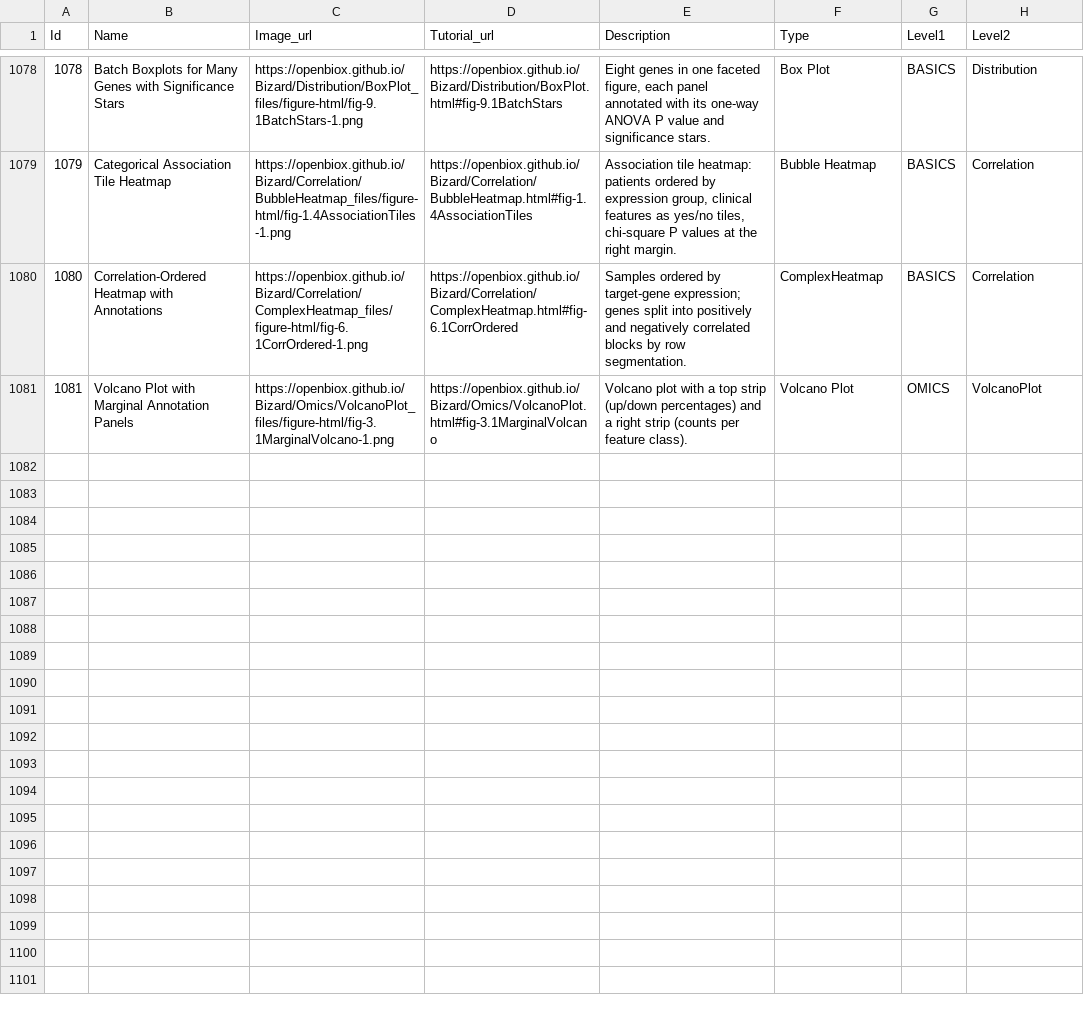
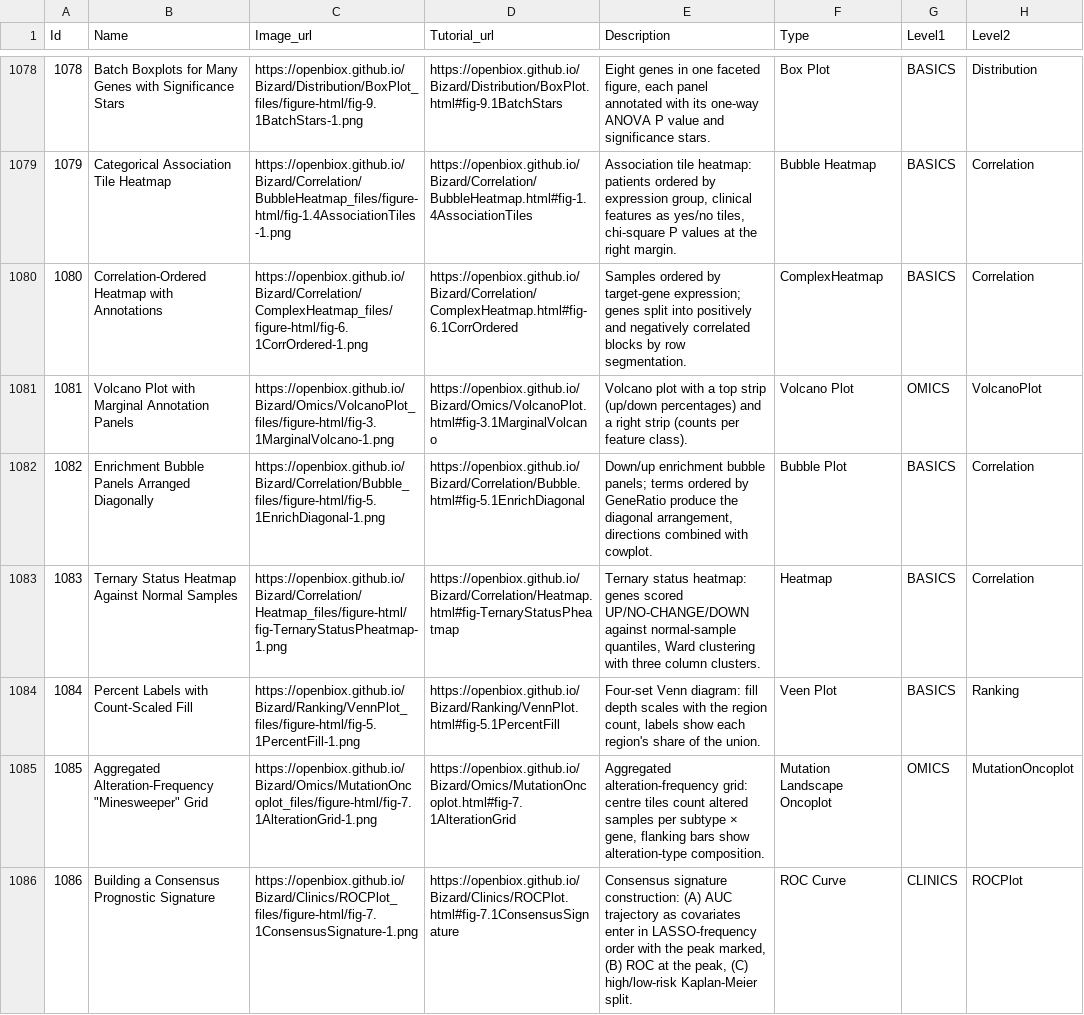
Before and after one commit to openbiox/Bizard, a CSV file: files/gallery_data.csv, drawn as a sheet; only a part is shown, gaps mark what is left out.

Commit message:
docs(tutorials): integrate FigureYa optimization references batch 3 (skipped items, in checklist order)
Backfills the 5 items skipped in batch 2 (strict checklist order):

- FigureYa112venn -> Ranking/VennPlot: new section on percent labels
  with count-scaled fill (venny by% convention; adds venny reference)
- FigureYa114ternaryCluster -> Correlation/Heatmap (remapped from
  TernaryPlot during review: the 'ternary' is a -1/0/1 status matrix
  vs normal-sample quantiles, not a ternary plot): new pheatmap
  section on the ternary status heatmap with Ward clustering,
  cutree_cols and a dysregulation-score annotation (dependency-free
  stand-in for the reference's GSVA score)
- FigureYa11bubble -> Correlation/Bubble: new section on diagonal
  enrichment bubble panels (mirror down/up panels via cowplot); adds
  cowplot dep
- FigureYa128Prognostic -> Clinics/ROCPlot (remapped from Nomogram
  during review: consensus LASSO prognostic signature, not a
  nomogram): new section building a consensus signature via iterative
  cv.glmnet(family='cox') frequency ranking + survivalROC AUC-peak
  stopping + risk-split KM; adds glmnet + survivalROC deps
- FigureYa132alteration -> Omics/MutationOncoplot: new section on the
  aggregated alteration-frequency minesweeper grid (centre tiles +
  type-composition bars + OG/TSG strip via ggpubr); adds ggpubr dep

All additions bilingual (EN + zh) and cite the FigureYa paper. New
chunk code executed standalone before commit (caught: empty-types
data.frame bug, count(across()) misuse, ref numbering collisions).
All 10 files render cleanly with Quarto 1.9.36; gallery CSVs synced
(rows 1082-1086, Name seed fixed for the 4.6-derived row).

```diff
--- a/files/gallery_data.csv
+++ b/files/gallery_data.csv
@@ -1081 +1081,6 @@ Id,Name,Image_url,Tutorial_url,Description,Type,Level1,Level2
 1081,Volcano Plot with Marginal Annotation Panels,https://openbiox.github.io/Bizard/Omics/VolcanoPlot_files/figure-html/fig-3.1MarginalVolcano-1.png,https://openbiox.github.io/Bizard/Omics/VolcanoPlot.html#fig-3.1MarginalVolcano,Volcano plot with a top strip (up/down percentages) and a right strip (counts per feature class).,Volcano Plot,OMICS,VolcanoPlot
+1082,Enrichment Bubble Panels Arranged Diagonally,https://openbiox.github.io/Bizard/Correlation/Bubble_files/figure-html/fig-5.1EnrichDiagonal-1.png,https://openbiox.github.io/Bizard/Correlation/Bubble.html#fig-5.1EnrichDiagonal,"Down/up enrichment bubble panels; terms ordered by GeneRatio produce the diagonal arrangement, directions combined with cowplot.",Bubble Plot,BASICS,Correlation
+1083,Ternary Status Heatmap Against Normal Samples,https://openbiox.github.io/Bizard/Correlation/Heatmap_files/figure-html/fig-TernaryStatusPheatmap-1.png,https://openbiox.github.io/Bizard/Correlation/Heatmap.html#fig-TernaryStatusPheatmap,"Ternary status heatmap: genes scored UP/NO-CHANGE/DOWN against normal-sample quantiles, Ward clustering with three column clusters.",Heatmap,BASICS,Correlation
+1084,Percent Labels with Count-Scaled Fill,https://openbiox.github.io/Bizard/Ranking/VennPlot_files/figure-html/fig-5.1PercentFill-1.png,https://openbiox.github.io/Bizard/Ranking/VennPlot.html#fig-5.1PercentFill,"Four-set Venn diagram: fill depth scales with the region count, labels show each region's share of the union.",Veen Plot,BASICS,Ranking
+1085,"Aggregated Alteration-Frequency ""Minesweeper"" Grid",https://openbiox.github.io/Bizard/Omics/MutationOncoplot_files/figure-html/fig-7.1AlterationGrid-1.png,https://openbiox.github.io/Bizard/Omics/MutationOncoplot.html#fig-7.1AlterationGrid,"Aggregated alteration-frequency grid: centre tiles count altered samples per subtype × gene, flanking bars show alteration-type composition.",Mutation Landscape Oncoplot,OMICS,MutationOncoplot
+1086,Building a Consensus Prognostic Signature,https://openbiox.github.io/Bizard/Clinics/ROCPlot_files/figure-html/fig-7.1ConsensusSignature-1.png,https://openbiox.github.io/Bizard/Clinics/ROCPlot.html#fig-7.1ConsensusSignature,"Consensus signature construction: (A) AUC trajectory as covariates enter in LASSO-frequency order with the peak marked, (B) ROC at the peak, (C) high/low-risk Kaplan-Meier split.",ROC Curve,CLINICS,ROCPlot
```
Also changed, not shown: files/gallery_data_zh.csv, 10 other files.
